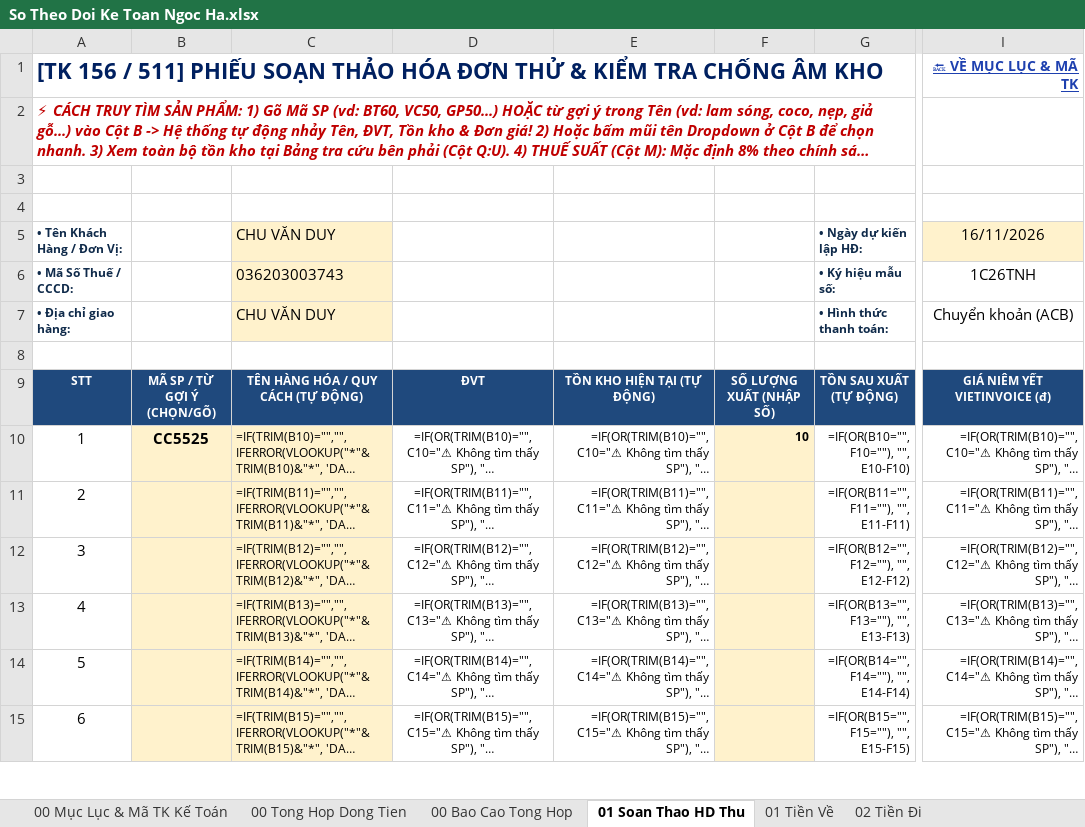
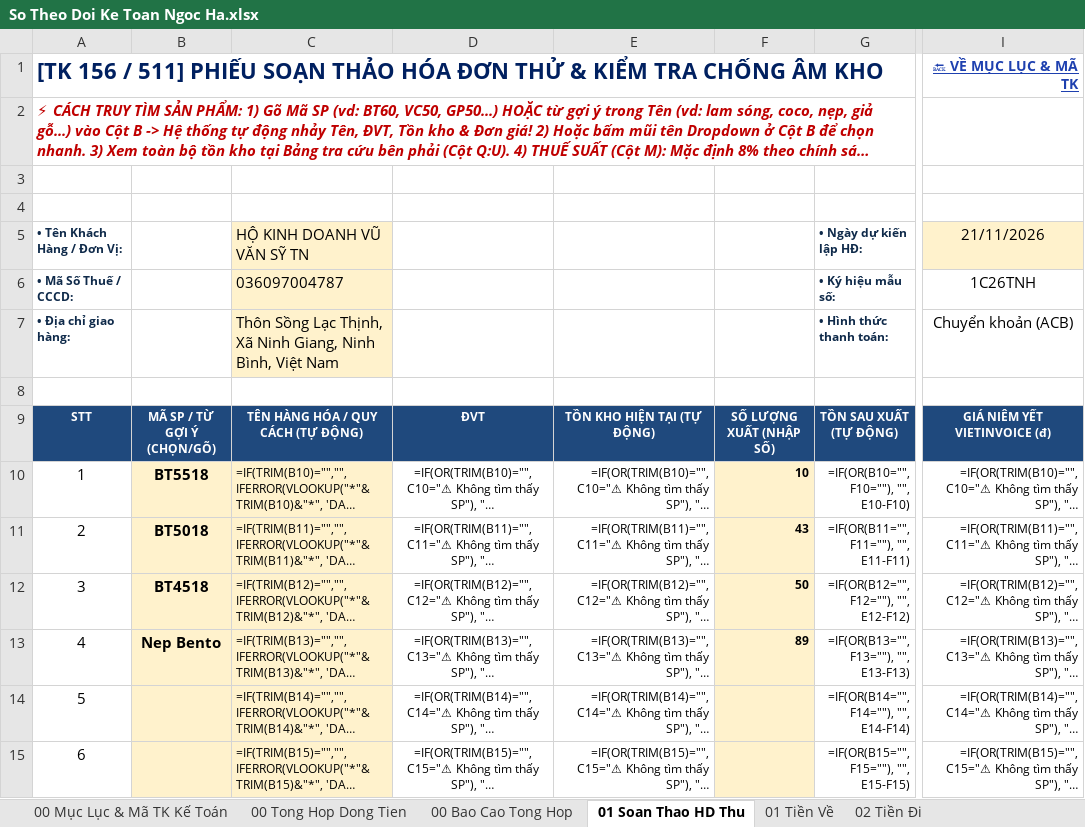
Before and after one commit to phamdatcic-hub/ngocha-cloud-bot, an Excel workbook: So Theo Doi Ke Toan Ngoc Ha.xlsx, sheet 01 Soan Thao HD Thu, drawn as a sheet; only a part is shown, gaps mark what is left out; long unchanged cells end in …; values as stored, in another font and other column widths than the file's, no borders; formulas without a stored value are shown as written; the diff names each change by its address in the sheet, - before the commit and + after, or states it on an @@ line.

Commit message:
Auto-sync So Master tu May Tinh luc 21/11/2026 12:35:57

```diff
--- a/So Theo Doi Ke Toan Ngoc Ha.xlsx (sheet 01 Soan Thao HD Thu)
+++ b/So Theo Doi Ke Toan Ngoc Ha.xlsx (sheet 01 Soan Thao HD Thu)
-C5: CHU VĂN DUY
+C5: HỘ KINH DOANH VŨ VĂN SỸ TN
-I5: 16/11/2026
+I5: 21/11/2026
-C6: 036203003743
+C6: 036097004787
-C7: CHU VĂN DUY
+C7: Thôn Sồng Lạc Thịnh, Xã Ninh Giang, Ninh Bình, Việt Nam
-B10: CC5525
+B10: BT5518
-B11: (empty)
+B11: BT5018
-F11: (empty)
+F11: 43
-B12: (empty)
+B12: BT4518
-F12: (empty)
+F12: 50
-B13: (empty)
+B13: Nep Bento
-F13: (empty)
+F13: 89
```
